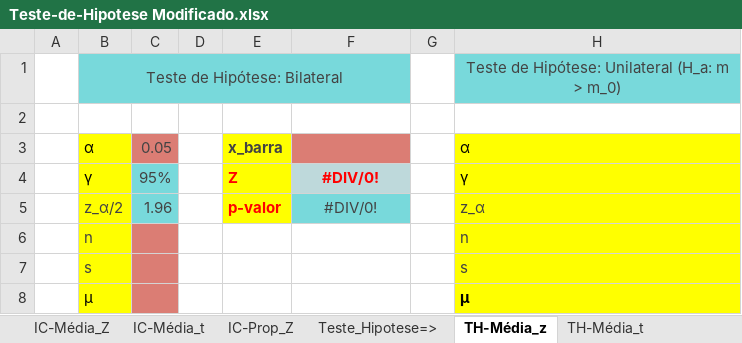
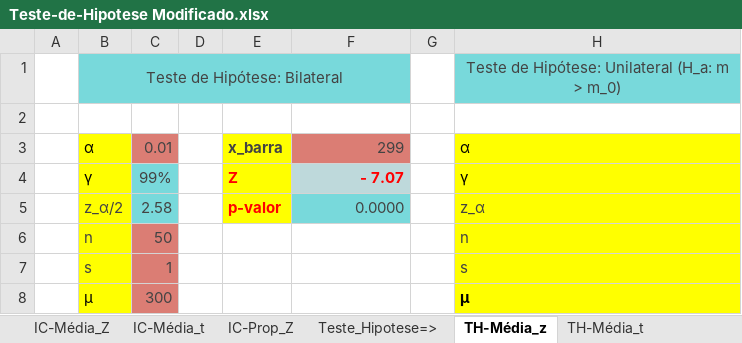
Before and after one commit to marciofcruz/datascience, an Excel workbook: fia/analytics I - planilha/Teste-de-Hipotese Modificado.xlsx, sheet TH-Média_z, drawn as a sheet; only a part is shown; values as stored, in another font and other column widths than the file's, no borders; charts and pictures not drawn; the diff names each change by its address in the sheet, - before the commit and + after, or states it on an @@ line.

```diff
--- a/fia/analytics I - planilha/Teste-de-Hipotese Modificado.xlsx (sheet TH-Média_z)
+++ b/fia/analytics I - planilha/Teste-de-Hipotese Modificado.xlsx (sheet TH-Média_z)
-C3: 0.05
+C3: 0.01
-F3: (empty)
+F3: 299
-C4: 95%
+C4: 99%
-F4: #DIV/0!
+F4: - 7.07
-F4:F5 alignment: center
+F4:F5 alignment: right
-C5: 1.96
+C5: 2.58
-F5: #DIV/0!
+F5: 0.0000
-C6: (empty)
+C6: 50
-C7: (empty)
+C7: 1
-C8: (empty)
+C8: 300
```
Also changed, not shown: sheet IC-Prop_Z, fia/20210622/doc/Regressão linear simples.xlsx, 15 other files.
